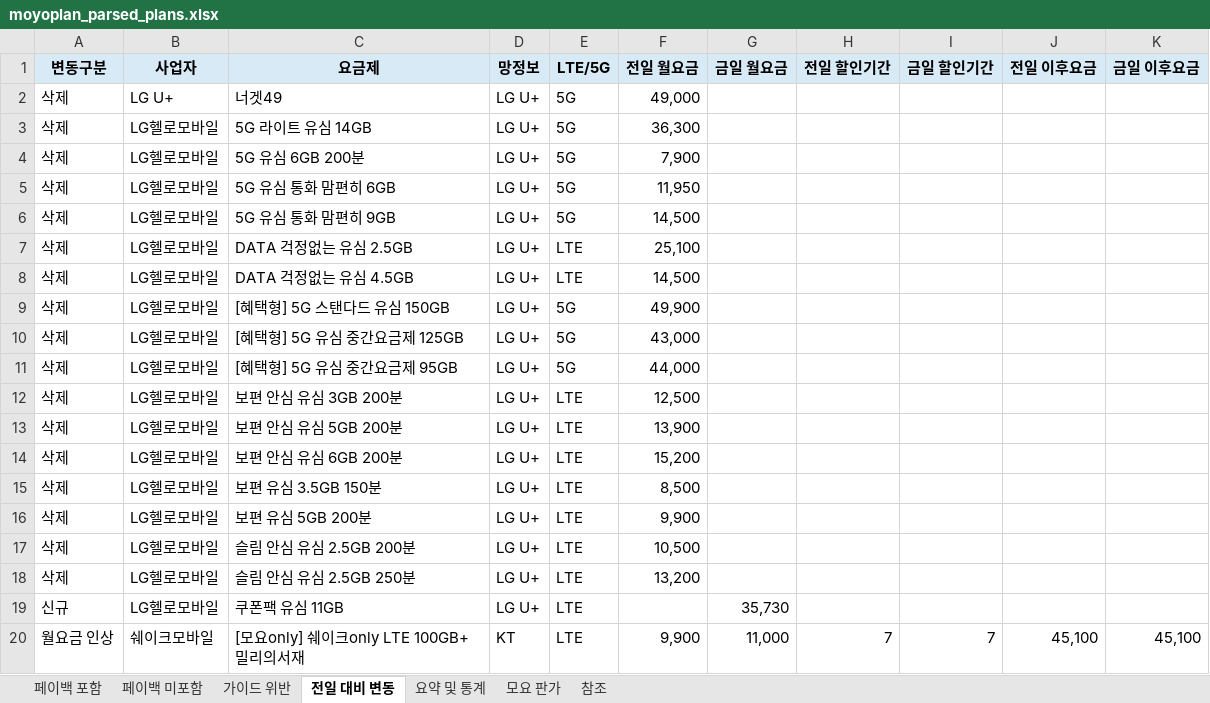
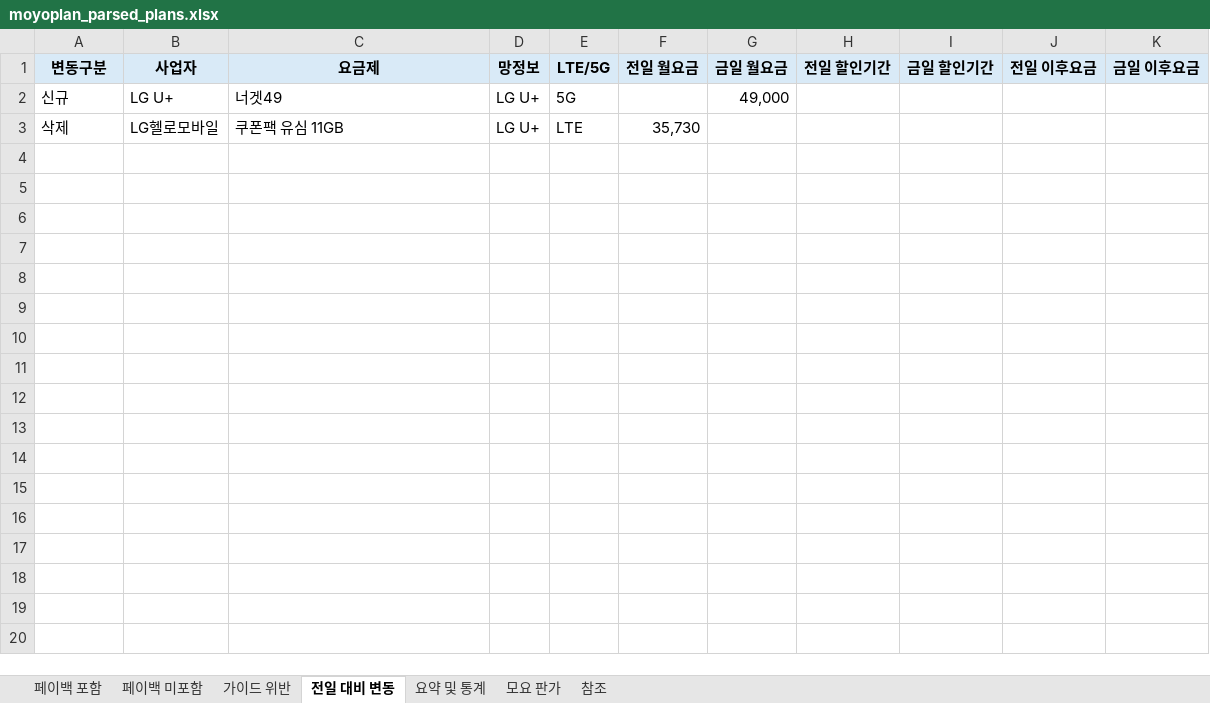
Before and after one commit to kjch444-sketchs/moyoplan-crawler, an Excel workbook: moyoplan_parsed_plans.xlsx, sheet 전일 대비 변동, drawn as a sheet; only a part is shown; values as stored, in another font and other column widths than the file's, no borders; removed rows and columns are numbered as before the commit, all else as after; the diff covers the shown part only; the diff names each change by its address in the sheet, - before the commit and + after, or states it on an @@ line.

```diff
--- a/moyoplan_parsed_plans.xlsx (sheet 전일 대비 변동)
+++ b/moyoplan_parsed_plans.xlsx (sheet 전일 대비 변동)
-A2 (변동구분): 삭제
+A2 (변동구분): 신규
-F2 (전일 월요금): 49,000
+F2 (전일 월요금): (empty)
-G2 (금일 월요금): (empty)
+G2 (금일 월요금): 49,000
-row 3: 삭제 | LG헬로모바일 | 5G 라이트 유심 14GB | LG U+ | 5G | 36,300
-row 4: 삭제 | LG헬로모바일 | 5G 유심 6GB 200분 | LG U+ | 5G | 7,900
-row 5: 삭제 | LG헬로모바일 | 5G 유심 통화 맘편히 6GB | LG U+ | 5G | 11,950
-row 6: 삭제 | LG헬로모바일 | 5G 유심 통화 맘편히 9GB | LG U+ | 5G | 14,500
-row 7: 삭제 | LG헬로모바일 | DATA 걱정없는 유심 2.5GB | LG U+ | LTE | 25,100
-row 8: 삭제 | LG헬로모바일 | DATA 걱정없는 유심 4.5GB | LG U+ | LTE | 14,500
-row 9: 삭제 | LG헬로모바일 | [혜택형] 5G 스탠다드 유심 150GB | LG U+ | 5G | 49,900
-row 10: 삭제 | LG헬로모바일 | [혜택형] 5G 유심 중간요금제 125GB | LG U+ | 5G | 43,000
-row 11: 삭제 | LG헬로모바일 | [혜택형] 5G 유심 중간요금제 95GB | LG U+ | 5G | 44,000
-row 12: 삭제 | LG헬로모바일 | 보편 안심 유심 3GB 200분 | LG U+ | LTE | 12,500
-row 13: 삭제 | LG헬로모바일 | 보편 안심 유심 5GB 200분 | LG U+ | LTE | 13,900
-row 14: 삭제 | LG헬로모바일 | 보편 안심 유심 6GB 200분 | LG U+ | LTE | 15,200
-row 15: 삭제 | LG헬로모바일 | 보편 유심 3.5GB 150분 | LG U+ | LTE | 8,500
-row 16: 삭제 | LG헬로모바일 | 보편 유심 5GB 200분 | LG U+ | LTE | 9,900
-row 17: 삭제 | LG헬로모바일 | 슬림 안심 유심 2.5GB 200분 | LG U+ | LTE | 10,500
-row 18: 삭제 | LG헬로모바일 | 슬림 안심 유심 2.5GB 250분 | LG U+ | LTE | 13,200
-A3 (변동구분): 신규
+A3 (변동구분): 삭제
-F3 (전일 월요금): (empty)
+F3 (전일 월요금): 35,730
-G3 (금일 월요금): 35,730
+G3 (금일 월요금): (empty)
-row 20: 월요금 인상 | 쉐이크모바일 | [모요only] 쉐이크only LTE 100GB+밀리의서재 | KT | LTE | 9,900 | 11,000 | 7 | 7 | 45,100 | 45,100
```
Also changed, not shown: 22 removed rows elsewhere in this sheet, sheet 페이백 포함, sheet 요약 및 통계, hidden cells.
